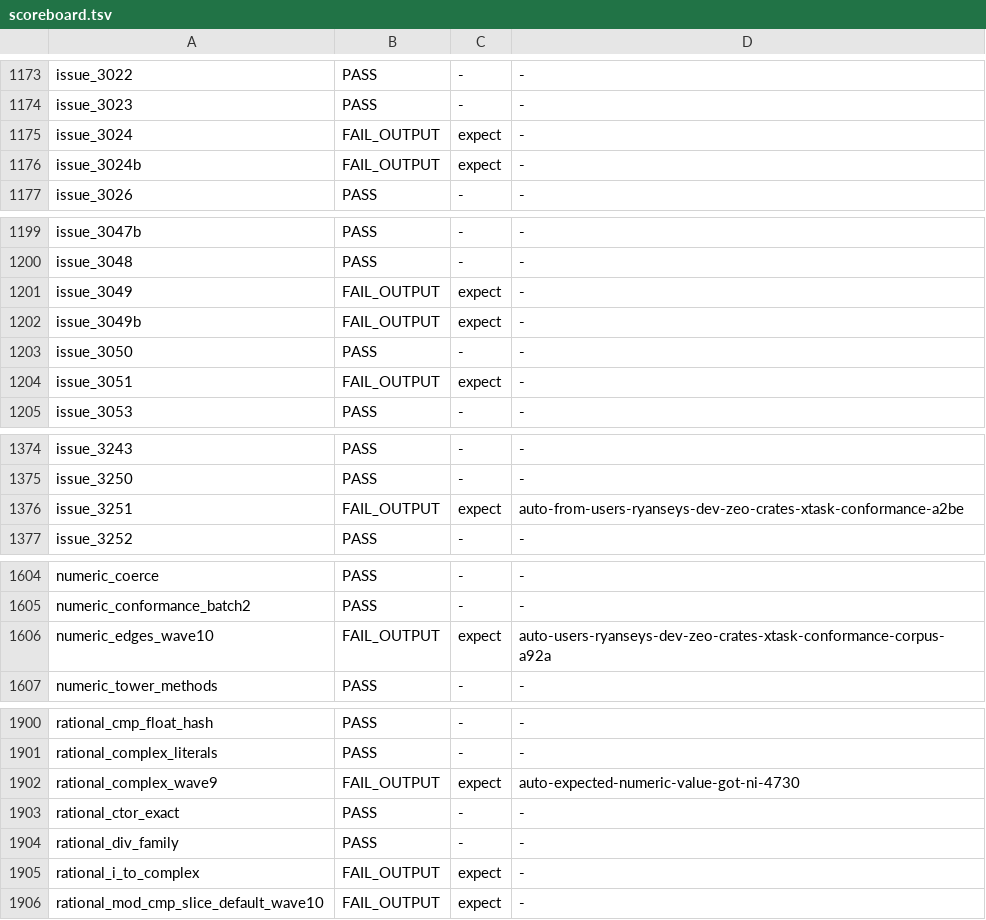
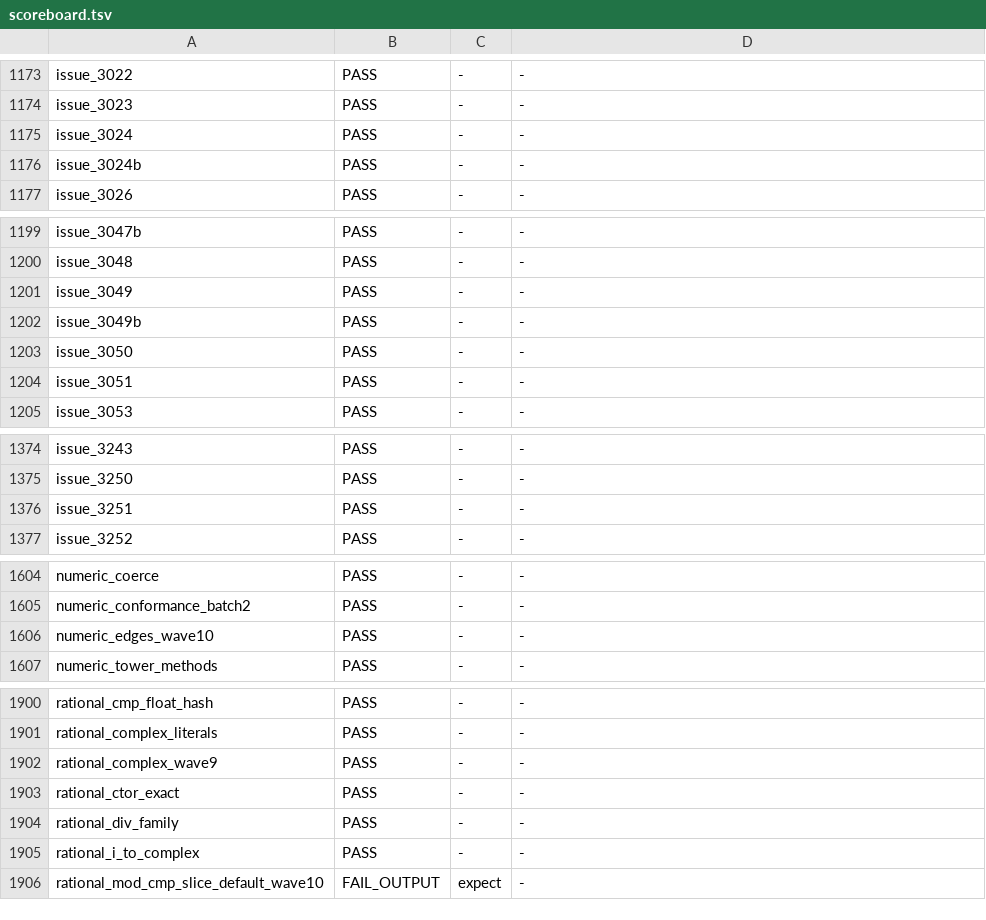
Before and after one commit to ryanseys/zeo, a TSV file: conformance/scoreboard.tsv, drawn as a sheet; only a part is shown, gaps mark what is left out; the diff covers the shown part only.

Commit message:
Refresh conformance scoreboard: 2269/2341 (96.9%)

```diff
--- a/conformance/scoreboard.tsv
+++ b/conformance/scoreboard.tsv
@@ -1174,4 +1174,4 @@ issue_3022	PASS	-	-
 issue_3023	PASS	-	-
-issue_3024	FAIL_OUTPUT	expect	-
-issue_3024b	FAIL_OUTPUT	expect	-
+issue_3024	PASS	-	-
+issue_3024b	PASS	-	-
 issue_3026	PASS	-	-
@@ -1200,6 +1200,6 @@ issue_3047b	PASS	-	-
 issue_3048	PASS	-	-
-issue_3049	FAIL_OUTPUT	expect	-
-issue_3049b	FAIL_OUTPUT	expect	-
+issue_3049	PASS	-	-
+issue_3049b	PASS	-	-
 issue_3050	PASS	-	-
-issue_3051	FAIL_OUTPUT	expect	-
+issue_3051	PASS	-	-
 issue_3053	PASS	-	-
@@ -1375,3 +1375,3 @@ issue_3243	PASS	-	-
 issue_3250	PASS	-	-
-issue_3251	FAIL_OUTPUT	expect	auto-from-users-ryanseys-dev-zeo-crates-xtask-conformance-a2be
+issue_3251	PASS	-	-
 issue_3252	PASS	-	-
@@ -1605,3 +1605,3 @@ numeric_coerce	PASS	-	-
 numeric_conformance_batch2	PASS	-	-
-numeric_edges_wave10	FAIL_OUTPUT	expect	auto-users-ryanseys-dev-zeo-crates-xtask-conformance-corpus-a92a
+numeric_edges_wave10	PASS	-	-
 numeric_tower_methods	PASS	-	-
@@ -1901,6 +1901,6 @@ rational_cmp_float_hash	PASS	-	-
 rational_complex_literals	PASS	-	-
-rational_complex_wave9	FAIL_OUTPUT	expect	auto-expected-numeric-value-got-ni-4730
+rational_complex_wave9	PASS	-	-
 rational_ctor_exact	PASS	-	-
 rational_div_family	PASS	-	-
-rational_i_to_complex	FAIL_OUTPUT	expect	-
+rational_i_to_complex	PASS	-	-
 rational_mod_cmp_slice_default_wave10	FAIL_OUTPUT	expect	-
```
Also changed, not shown: 34 edited cells elsewhere in this file, 3 other files.
